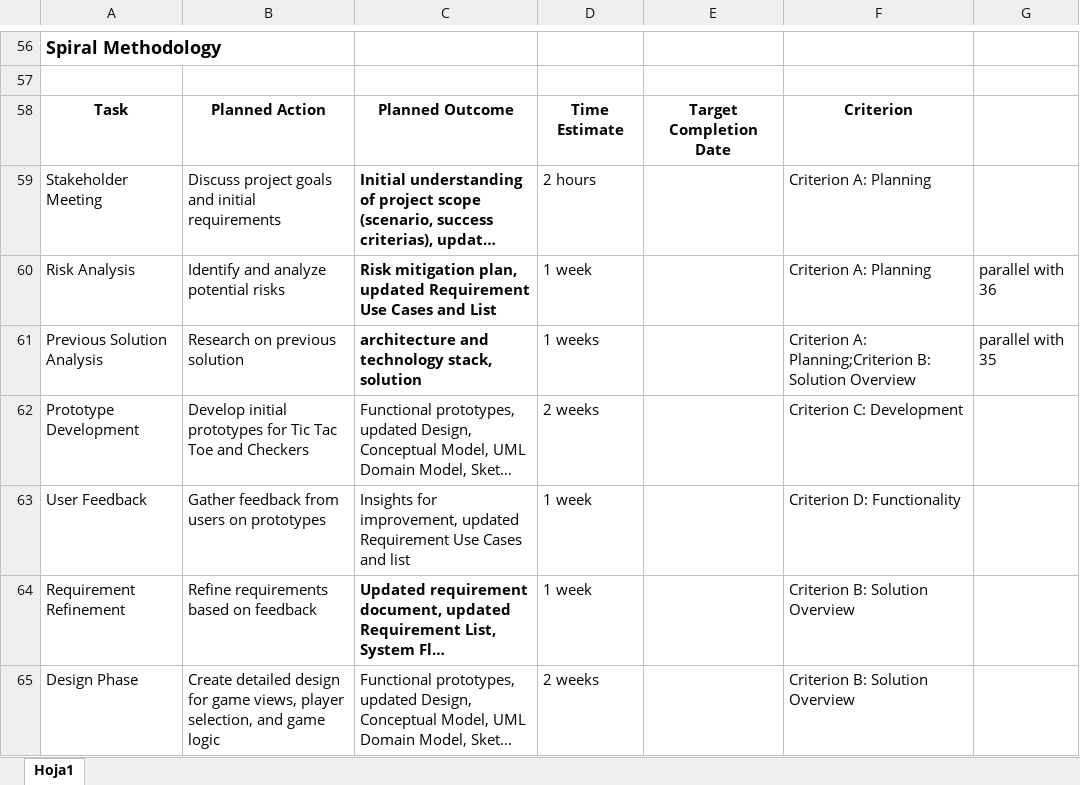
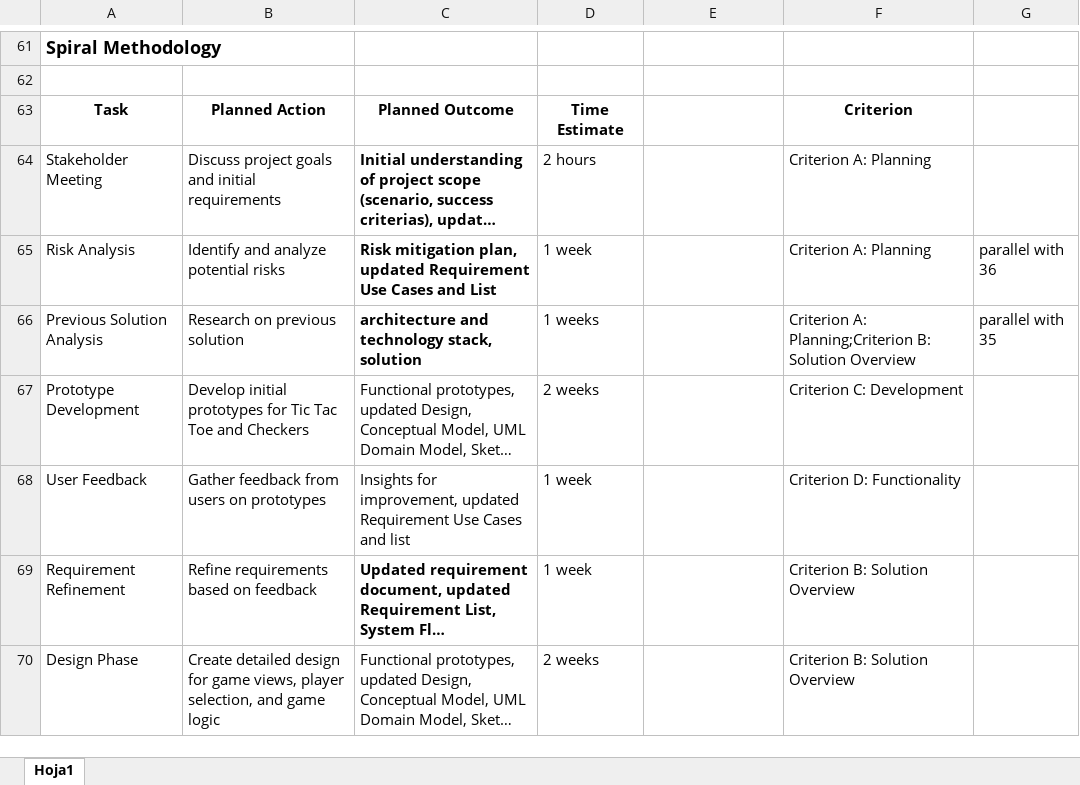
Before and after one commit to dsanicolas/internal-java, an Excel workbook: documentation/Record Of Tasks.xlsx, sheet Hoja1, drawn as a sheet; only a part is shown, gaps mark what is left out; long unchanged cells end in …; values as stored, in another font and other column widths than the file's, no borders; charts and pictures and table styles not drawn; addresses are those after the commit; the diff covers the shown part only; the diff names each change by its address in the sheet, - before the commit and + after, or states it on an @@ line.

```diff
--- a/documentation/Record Of Tasks.xlsx (sheet Hoja1)
+++ b/documentation/Record Of Tasks.xlsx (sheet Hoja1)
-E63: Target Completion Date
+E63: (empty)
```
Also changed, not shown: 5 added rows, 13 edited cells and cell formats elsewhere in this sheet, documentation/Plan Of Tasks.xlsx, 8 other files.
